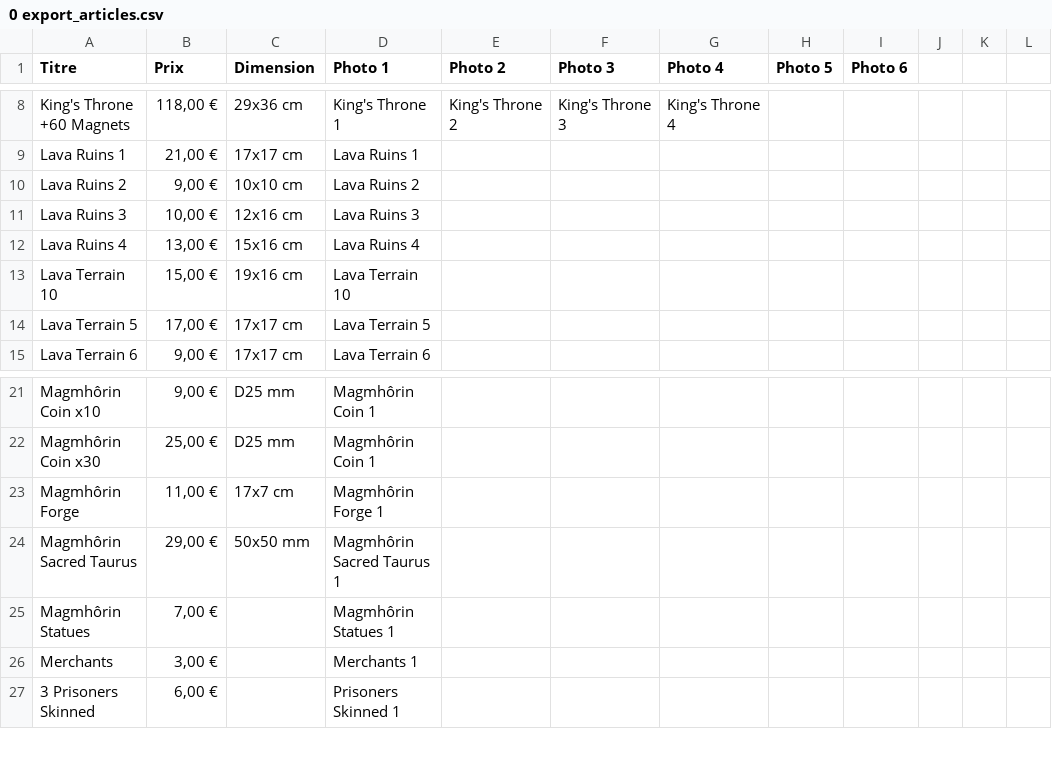
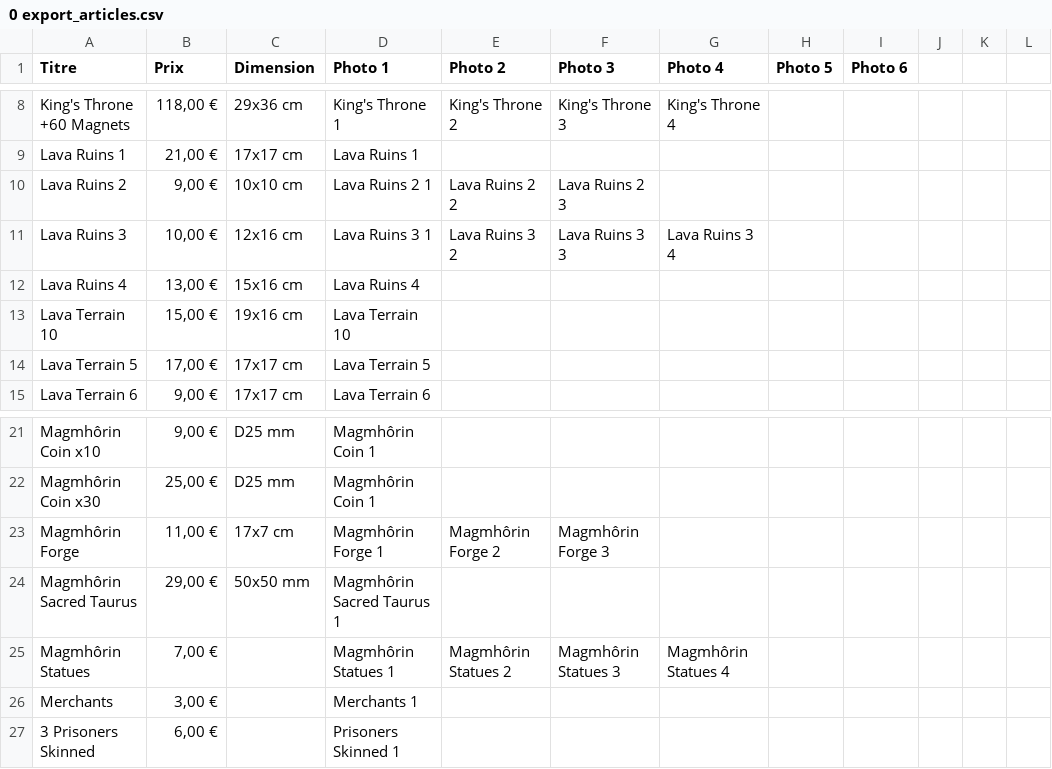
Before and after one commit to pheonix59540/MonSiteWeb, a CSV file: 3 Nains Infernaux (Magmhorin)/0 export_articles.csv, drawn as a sheet; only a part is shown, gaps mark what is left out.

Commit message:
MAJ Photo 2

```diff
--- a/3 Nains Infernaux (Magmhorin)/0 export_articles.csv
+++ b/3 Nains Infernaux (Magmhorin)/0 export_articles.csv
@@ -9,4 +9,4 @@ King's Throne +60 Magnets;118,00 €;29x36 cm;King's Throne 1;King's Throne 2;Ki
 Lava Ruins 1;21,00 €;17x17 cm;Lava Ruins 1;;;;;;;;
-Lava Ruins 2;9,00 €;10x10 cm;Lava Ruins 2;;;;;;;;
-Lava Ruins 3;10,00 €;12x16 cm;Lava Ruins 3;;;;;;;;
+Lava Ruins 2;9,00 €;10x10 cm;Lava Ruins 2 1;Lava Ruins 2 2;Lava Ruins 2 3;;;;;;
+Lava Ruins 3;10,00 €;12x16 cm;Lava Ruins 3 1;Lava Ruins 3 2;Lava Ruins 3 3;Lava Ruins 3 4;;;;;
 Lava Ruins 4;13,00 €;15x16 cm;Lava Ruins 4;;;;;;;;
@@ -22,5 +22,5 @@ Magmhôrin Coin x10;9,00 €;D25 mm;Magmhôrin Coin 1;;;;;;;;
 Magmhôrin Coin x30;25,00 €;D25 mm;Magmhôrin Coin 1;;;;;;;;
-Magmhôrin Forge;11,00 €;17x7 cm;Magmhôrin Forge 1;;;;;;;;
+Magmhôrin Forge;11,00 €;17x7 cm;Magmhôrin Forge 1;Magmhôrin Forge 2;Magmhôrin Forge 3;;;;;;
 Magmhôrin Sacred Taurus;29,00 €;50x50 mm;Magmhôrin Sacred Taurus 1;;;;;;;;
-Magmhôrin Statues;7,00 €;;Magmhôrin Statues 1;;;;;;;;
+Magmhôrin Statues;7,00 €;;Magmhôrin Statues 1;Magmhôrin Statues 2;Magmhôrin Statues 3;Magmhôrin Statues 4;;;;;
 Merchants;3,00 €;;Merchants 1;;;;;;;;
```
Also changed, not shown: 31 other files.
